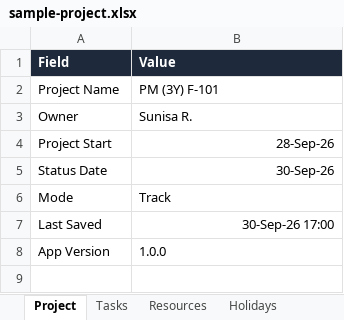
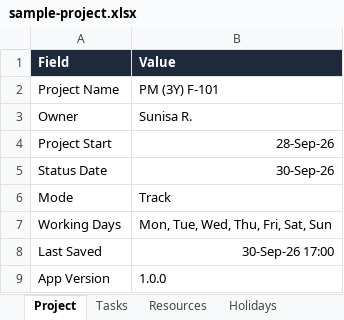
Before and after one commit to HappyGamingCh/gantt-planner, an Excel workbook: samples/sample-project.xlsx, sheet Project, drawn as a sheet; values as stored, in another font and other column widths than the file's, no borders; the diff names each change by its address in the sheet, - before the commit and + after, or states it on an @@ line.

```diff
--- a/samples/sample-project.xlsx (sheet Project)
+++ b/samples/sample-project.xlsx (sheet Project)
+row 7: Working Days | Mon, Tue, Wed, Thu, Fri, Sat, Sun
```
Also changed, not shown: sheet Holidays, sheet Read Me, 46 other files.
